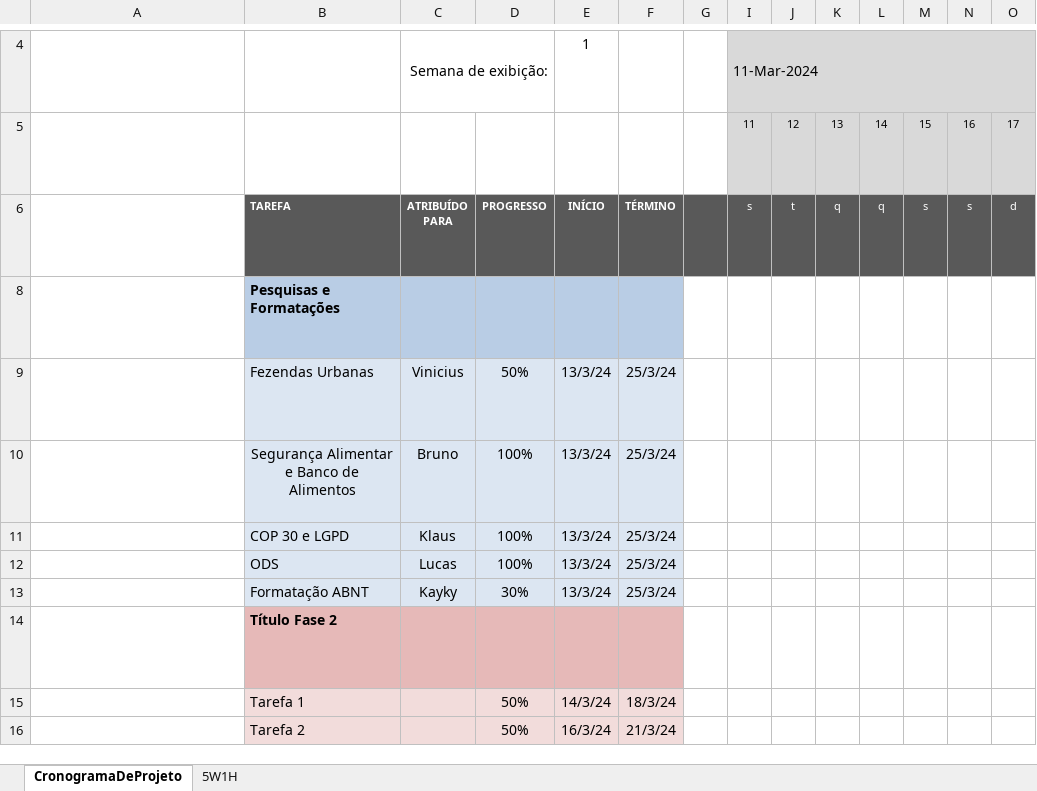
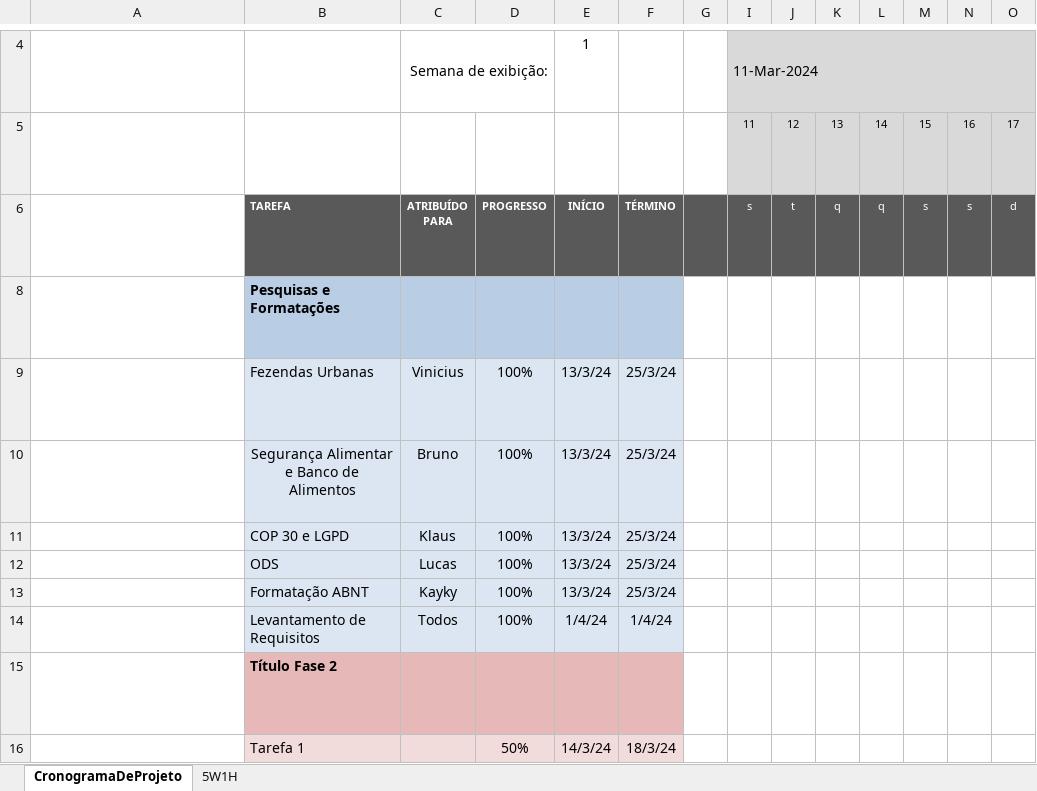
Before and after one commit to BP-soft-ADS-Unip/FazendasUrbanas, an Excel workbook: Cronograma PIMIII.xlsx, sheet CronogramaDeProjeto, drawn as a sheet; only a part is shown, gaps mark what is left out; the shorter side is filled out with more unchanged rows; long unchanged cells end in …; values as stored, in another font and other column widths than the file's, no borders; conditional formats not drawn; rows hold the shown columns only; the diff names each change by its address in the sheet, - before the commit and + after, or states it on an @@ line.

Commit message:
Update Cronograma PIMIII.xlsx
Inserido no Cronograma o Brainstorming realizado

```diff
--- a/Cronograma PIMIII.xlsx (sheet CronogramaDeProjeto)
+++ b/Cronograma PIMIII.xlsx (sheet CronogramaDeProjeto)
-D9: 50%
+D9: 100%
-D13: 30%
+D13: 100%
+row 14:  | Levantamento de Requisitos | Todos | 100% | 1/4/24 | 1/4/24
```
Also changed, not shown: sheet 5W1H.
